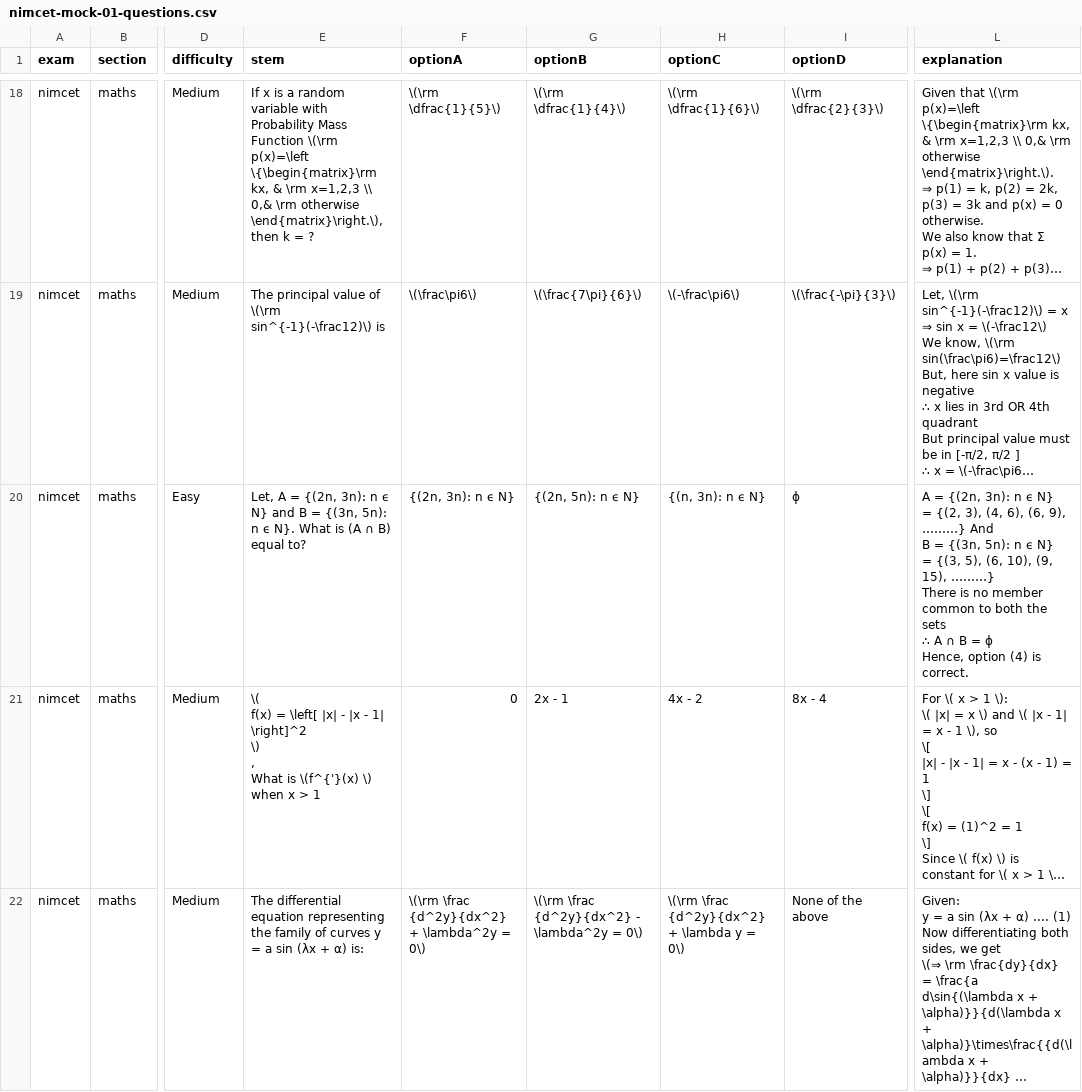
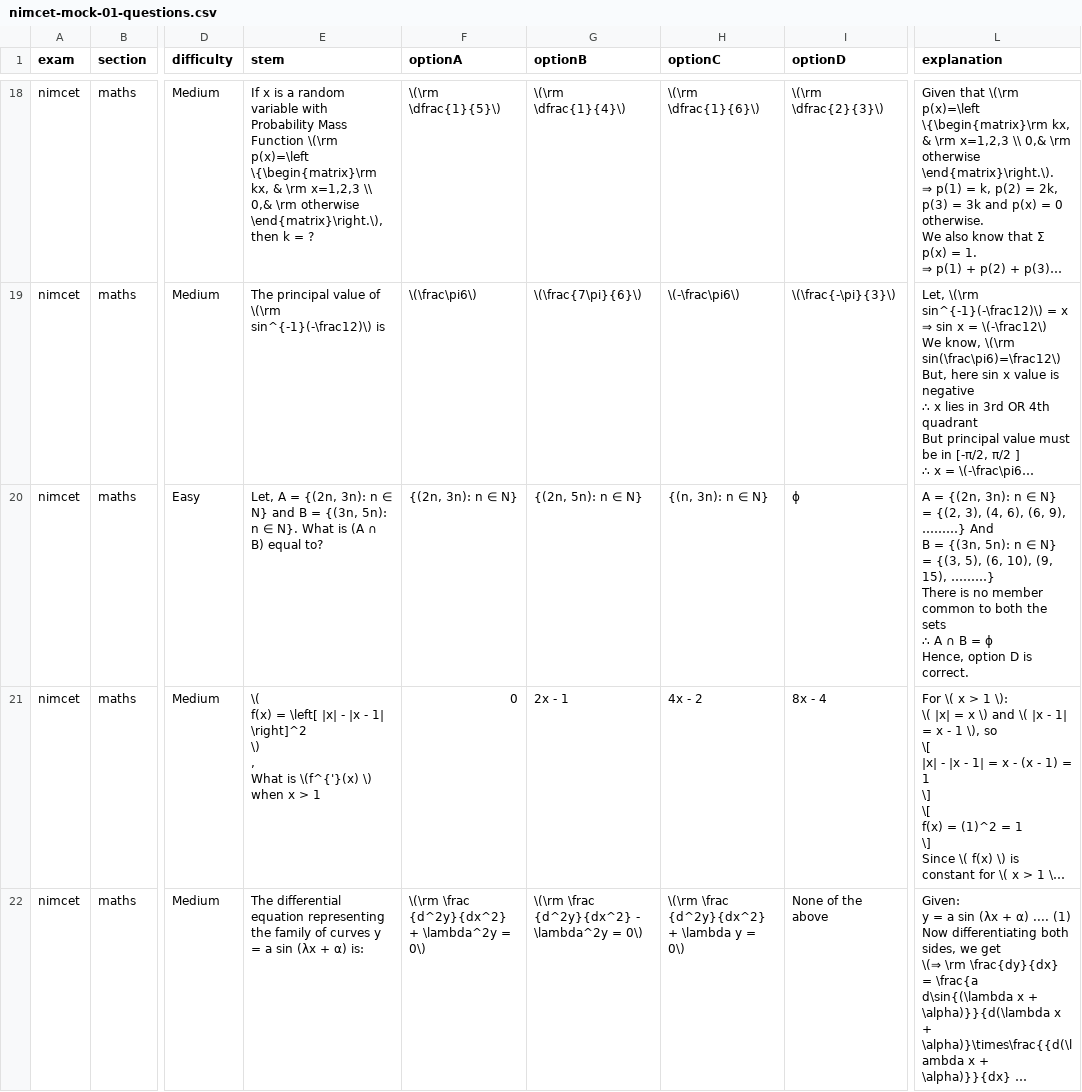
Before and after one commit to ABHAY-SG/NIMCET, a CSV file: supabase/seed/nimcet-mock-01-questions.csv, drawn as a sheet; only a part is shown, gaps mark what is left out; long unchanged cells end in …; ↵ is a line break in a cell; the diff covers the shown part only; the diff names each change by its address in the sheet, - before the commit and + after, or states it on an @@ line.

Commit message:
fix(seed): more NIMCET MOCK - 01 maths fixes from a KaTeX parse audit
Running every maths span in the bank through KaTeX (throwOnError) found
three more breakages beyond the plain-text notation:

- Q26 used \\begin{array}{*{20}{c}}, which KaTeX cannot parse (the whole
  matrix rendered as a red error); now explicit {ccc}. Also 'A = At'
  corrected to A = A^t.
- Q35 (my previous edit) was missing a closing \\) — the span swallowed
  the following sentence.
- Q80 used ∛ inside maths; KaTeX has no metrics for it. Now \\sqrt[3].
- Q19 used the lunate epsilon ϵ for 'element of' and pointed at an option
  letter that does not exist.

All 493 maths spans now parse with zero errors and zero strict warnings.

```diff
--- a/supabase/seed/nimcet-mock-01-questions.csv
+++ b/supabase/seed/nimcet-mock-01-questions.csv
-E20 (stem): …3n): n ϵ N} and B = {(3n, 5n): n ϵ N}. What…
+E20 (stem): …3n): n ∈ N} and B = {(3n, 5n): n ∈ N}. What…
-F20 (optionA): {(2n, 3n): n ϵ N}
+F20 (optionA): {(2n, 3n): n ∈ N}
-G20 (optionB): {(2n, 5n): n ϵ N}
+G20 (optionB): {(2n, 5n): n ∈ N}
-H20 (optionC): {(n, 3n): n ϵ N}
+H20 (optionC): {(n, 3n): n ∈ N}
-L20 (explanation): …3n): n ϵ N} ↵ = {(2, 3), (4, 6), (6, 9), ………} And ↵ B = {(3n, 5n): n ϵ N} ↵ = {(3, 5), (6, 10), (9, 15), ………} ↵ There is no member common to both the sets ↵ ∴ A ∩ B = ϕ ↵ Hence, option (4) is correct.
+L20 (explanation): …3n): n ∈ N} ↵ = {(2, 3), (4, 6), (6, 9), ………} And ↵ B = {(3n, 5n): n ∈ N} ↵ = {(3, 5), (6, 10), (9, 15), ………} ↵ There is no member common to both the sets ↵ ∴ A ∩ B = ϕ ↵ Hence, option D is correct.
```
Also changed, not shown: 4 edited cells elsewhere in this file, 2 other files.
